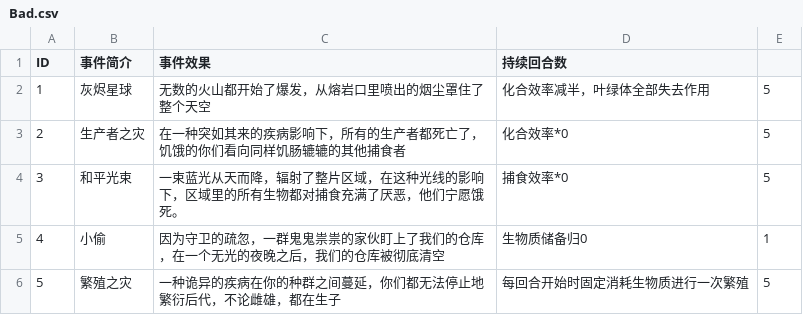
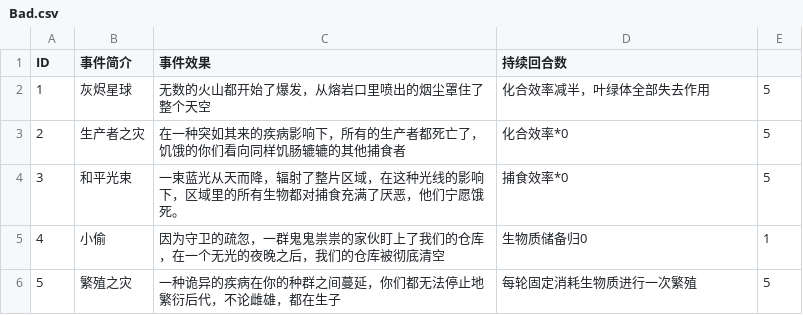
Before and after one commit to waibibabu2455/BOOOOOM, a CSV file: Assets/Resources/Database/Bad.csv, drawn as a sheet.

```diff
--- a/Assets/Resources/Database/Bad.csv
+++ b/Assets/Resources/Database/Bad.csv
@@ -5,2 +5,2 @@ ID,事件简介,事件效果,持续回合数
 4,小偷,因为守卫的疏忽，一群鬼鬼祟祟的家伙盯上了我们的仓库，在一个无光的夜晚之后，我们的仓库被彻底清空,生物质储备归0,1
-5,繁殖之灾,一种诡异的疾病在你的种群之间蔓延，你们都无法停止地繁衍后代，不论雌雄，都在生子,每回合开始时固定消耗生物质进行一次繁殖,5
+5,繁殖之灾,一种诡异的疾病在你的种群之间蔓延，你们都无法停止地繁衍后代，不论雌雄，都在生子,每轮固定消耗生物质进行一次繁殖,5
```
Also changed, not shown: 5 other files.
